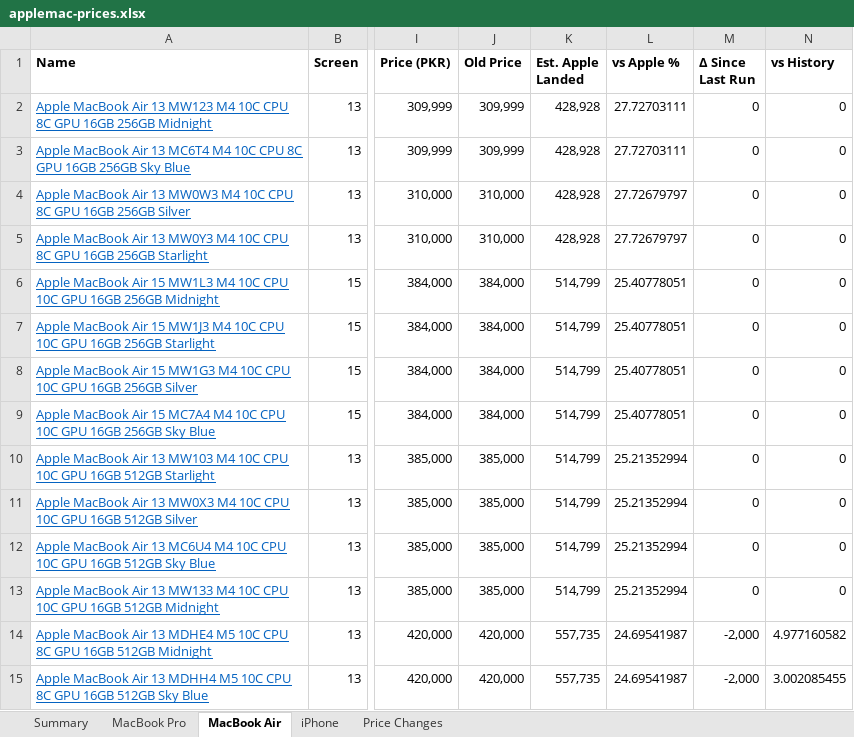
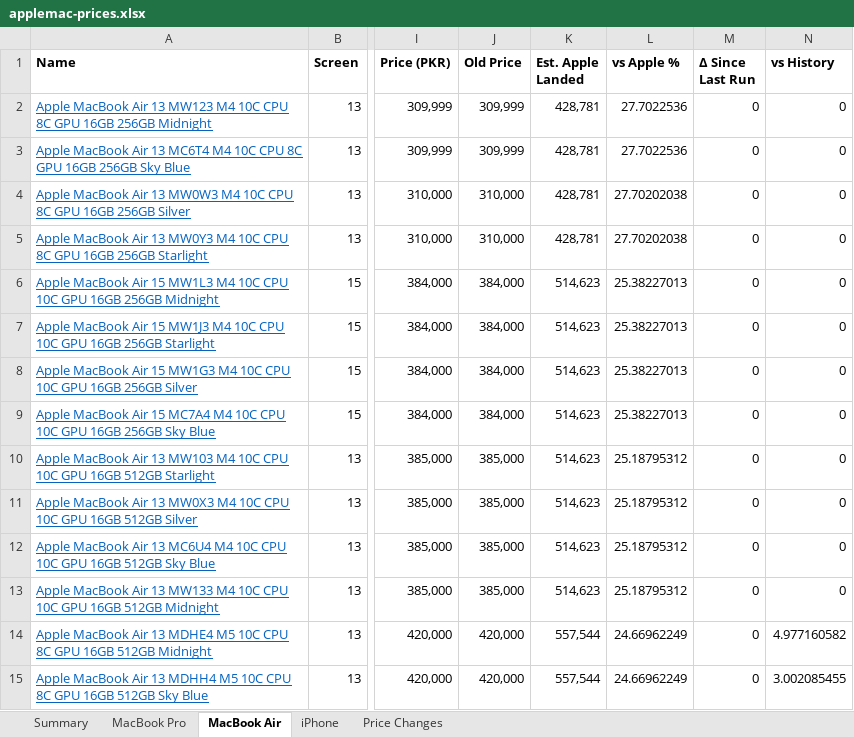
Before and after one commit to MrErrorSan/applemac-pk-tracker, an Excel workbook: web/downloads/applemac-prices.xlsx, sheet MacBook Air, drawn as a sheet; only a part is shown, gaps mark what is left out; values as stored, in another font and other column widths than the file's, no borders; conditional formats not drawn; the diff covers the shown part only; the diff names each change by its address in the sheet, - before the commit and + after, or states it on an @@ line.

```diff
--- a/web/downloads/applemac-prices.xlsx (sheet MacBook Air)
+++ b/web/downloads/applemac-prices.xlsx (sheet MacBook Air)
-K2:K5 (Est. Apple Landed): 428,928
+K2:K5 (Est. Apple Landed): 428,781
-L2:L3 (vs Apple %): 27.72703111
+L2:L3 (vs Apple %): 27.7022536
-L4:L5 (vs Apple %): 27.72679797
+L4:L5 (vs Apple %): 27.70202038
-K6:K13 (Est. Apple Landed): 514,799
+K6:K13 (Est. Apple Landed): 514,623
-L6:L9 (vs Apple %): 25.40778051
+L6:L9 (vs Apple %): 25.38227013
-L10:L13 (vs Apple %): 25.21352994
+L10:L13 (vs Apple %): 25.18795312
-K14:K15 (Est. Apple Landed): 557,735
+K14:K15 (Est. Apple Landed): 557,544
-L14:L15 (vs Apple %): 24.69541987
+L14:L15 (vs Apple %): 24.66962249
-M14:M15 (Δ Since Last Run): -2,000
+M14:M15 (Δ Since Last Run): 0
```
Also changed, not shown: 3 added rows, 3 removed rows and 112 edited cells elsewhere in this sheet, sheet MacBook Pro, sheet Price Changes, sheet iPhone, sheet Summary, 7 other files.
